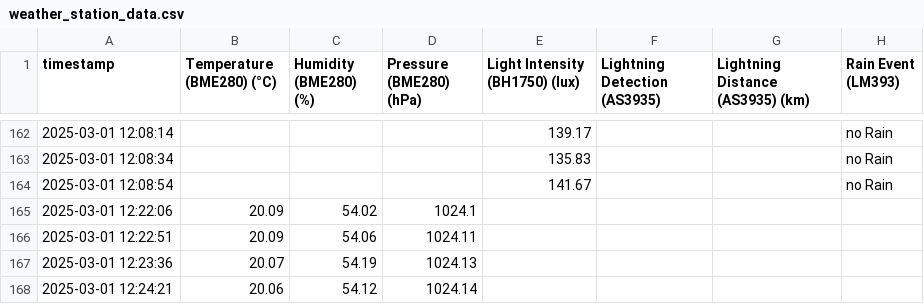
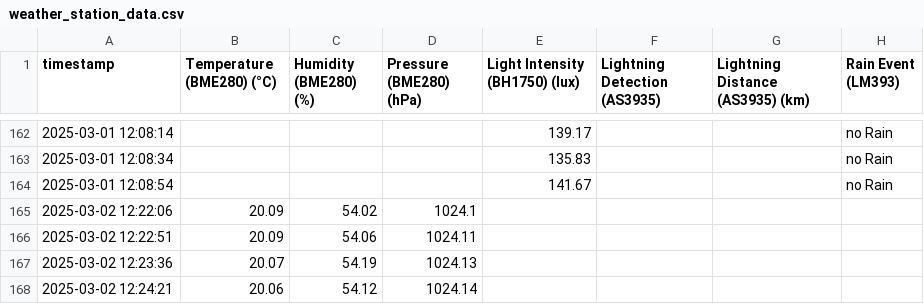
Before and after one commit to mitsos1989/weather_station, a CSV file: weather_station_data.csv, drawn as a sheet; only a part is shown, gaps mark what is left out; the diff names each change by its address in the sheet, - before the commit and + after, or states it on an @@ line.

```diff
--- a/weather_station_data.csv
+++ b/weather_station_data.csv
-A165 (timestamp): 2025-03-01 12:22:06
+A165 (timestamp): 2025-03-02 12:22:06
-A166 (timestamp): 2025-03-01 12:22:51
+A166 (timestamp): 2025-03-02 12:22:51
-A167 (timestamp): 2025-03-01 12:23:36
+A167 (timestamp): 2025-03-02 12:23:36
-A168 (timestamp): 2025-03-01 12:24:21
+A168 (timestamp): 2025-03-02 12:24:21
```
Also changed, not shown: 1 other file.
